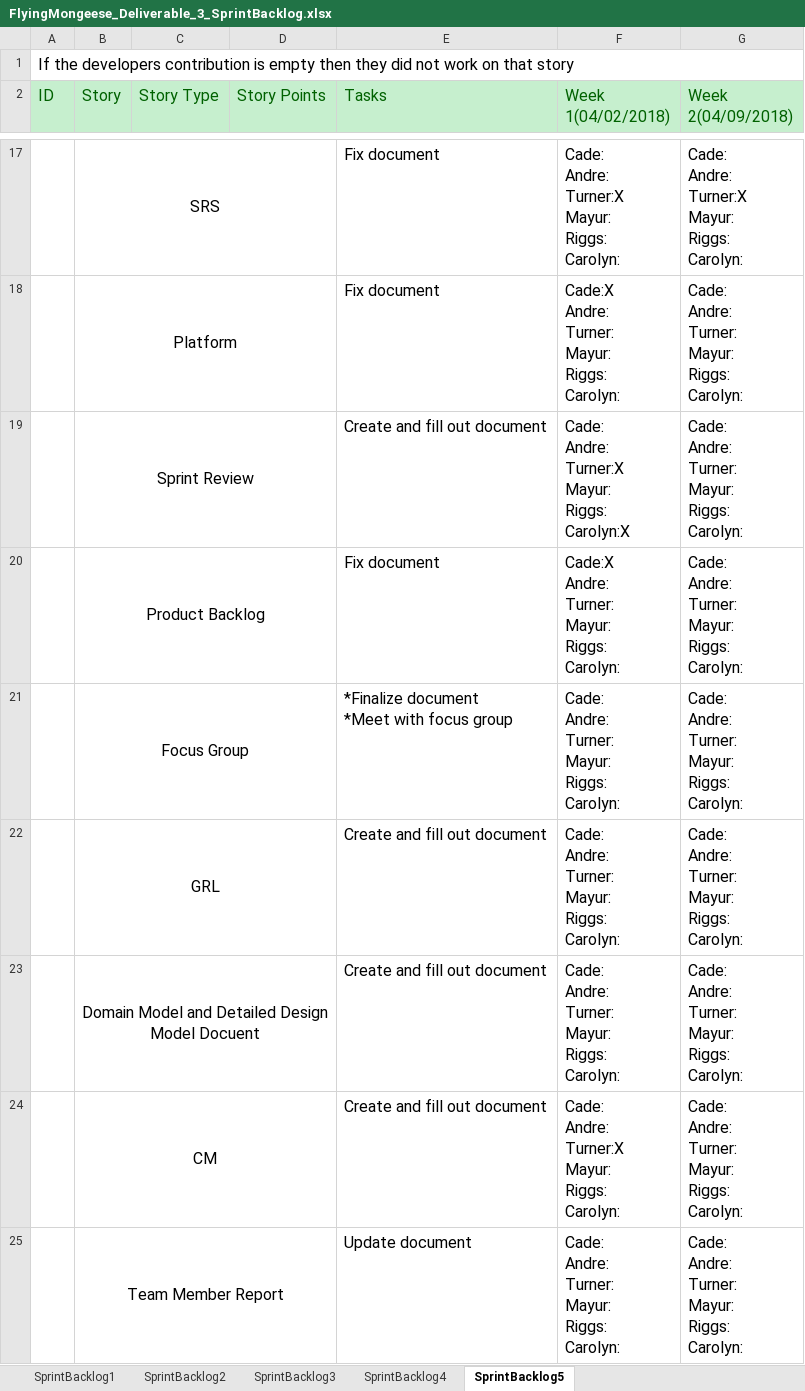
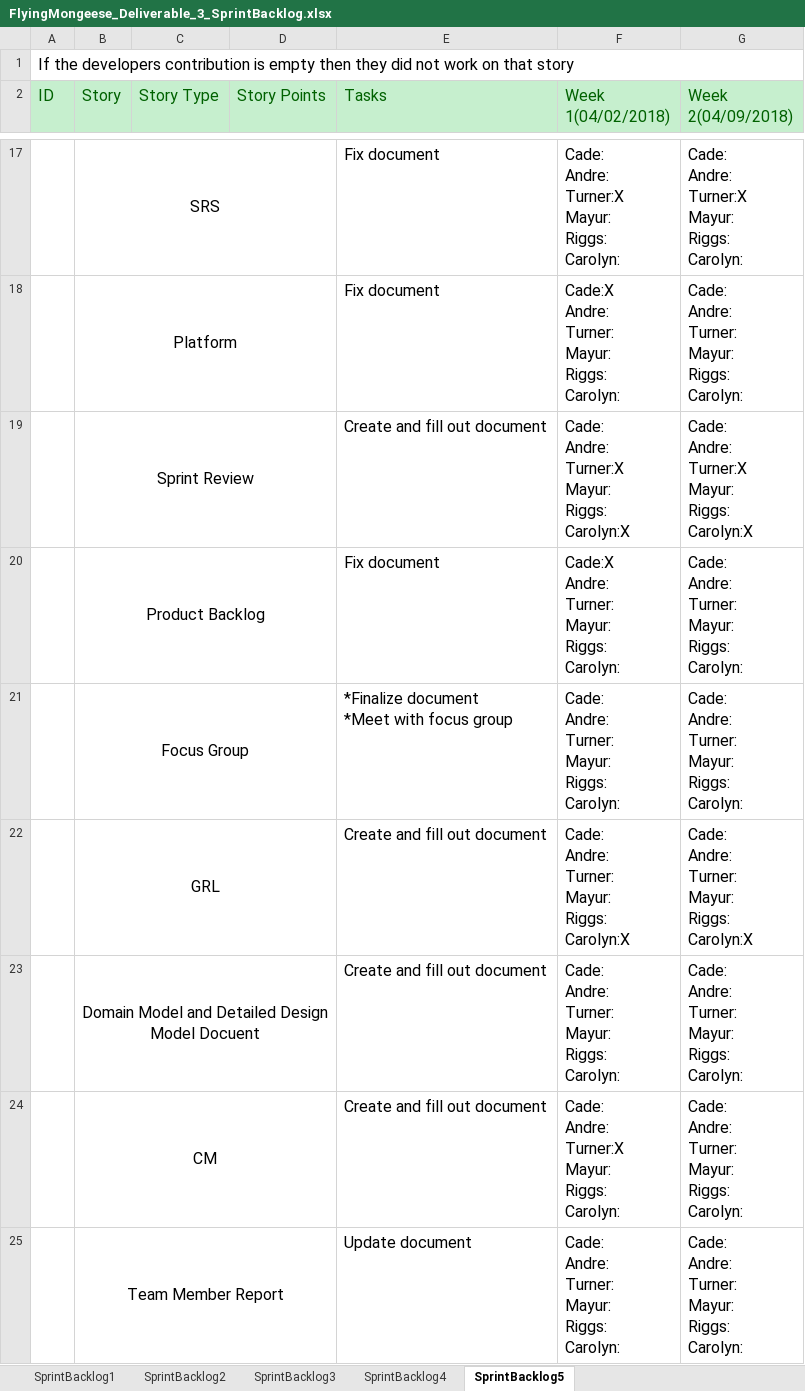
Before and after one commit to Airboy98/Software_Engineering_2_Project, an Excel workbook: documents/Deliverable_3/FlyingMongeese_Deliverable_3_SprintBacklog.xlsx, sheet SprintBacklog5, drawn as a sheet; only a part is shown, gaps mark what is left out; values as stored, in another font and other column widths than the file's, no borders; conditional formats not drawn; ↵ is a line break in a cell; the diff covers the shown part only; the diff names each change by its address in the sheet, - before the commit and + after, or states it on an @@ line.

Commit message:
update sprintbacklog

```diff
--- a/documents/Deliverable_3/FlyingMongeese_Deliverable_3_SprintBacklog.xlsx (sheet SprintBacklog5)
+++ b/documents/Deliverable_3/FlyingMongeese_Deliverable_3_SprintBacklog.xlsx (sheet SprintBacklog5)
-G19 (Week 2(04/09/2018)): Cade: ↵ Andre: ↵ Turner: ↵ Mayur: ↵ Riggs: ↵ Carolyn:
+G19 (Week 2(04/09/2018)): Cade: ↵ Andre: ↵ Turner:X ↵ Mayur: ↵ Riggs: ↵ Carolyn:X
-F22 (Week 1(04/02/2018)): Cade: ↵ Andre: ↵ Turner: ↵ Mayur: ↵ Riggs: ↵ Carolyn:
+F22 (Week 1(04/02/2018)): Cade: ↵ Andre: ↵ Turner: ↵ Mayur: ↵ Riggs: ↵ Carolyn:X
-G22 (Week 2(04/09/2018)): Cade: ↵ Andre: ↵ Turner: ↵ Mayur: ↵ Riggs: ↵ Carolyn:
+G22 (Week 2(04/09/2018)): Cade: ↵ Andre: ↵ Turner: ↵ Mayur: ↵ Riggs: ↵ Carolyn:X
```
Also changed, not shown: 1 added row and 2 edited cells elsewhere in this sheet, sheet SprintBacklog4.
